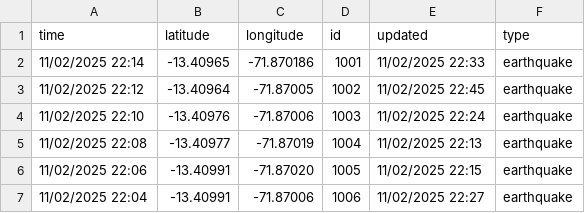
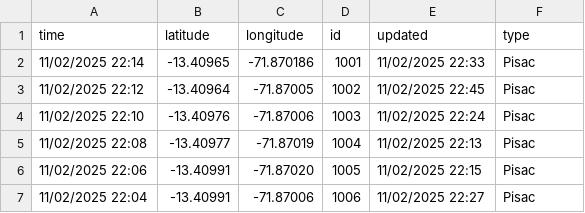
Before and after one commit to narcizodavid/nhartesanias-django, a CSV file: 2.5_day.csv, drawn as a sheet.

Commit message:
Update 2.5_day.csv

```diff
--- a/2.5_day.csv
+++ b/2.5_day.csv
@@ -1,7 +1,7 @@
 time,latitude,longitude,id,updated,type
-11/02/2025 22:14,-13.40965,-71.870186,1001,11/02/2025 22:33,earthquake
-11/02/2025 22:12,-13.40964,-71.87005,1002,11/02/2025 22:45,earthquake
-11/02/2025 22:10,-13.40976,-71.87006,1003,11/02/2025 22:24,earthquake
-11/02/2025 22:08,-13.40977,-71.87019,1004,11/02/2025 22:13,earthquake
-11/02/2025 22:06,-13.40991,-71.87020,1005,11/02/2025 22:15,earthquake
-11/02/2025 22:04,-13.40991,-71.87006,1006,11/02/2025 22:27,earthquake
+11/02/2025 22:14,-13.40965,-71.870186,1001,11/02/2025 22:33,Pisac
+11/02/2025 22:12,-13.40964,-71.87005,1002,11/02/2025 22:45,Pisac
+11/02/2025 22:10,-13.40976,-71.87006,1003,11/02/2025 22:24,Pisac
+11/02/2025 22:08,-13.40977,-71.87019,1004,11/02/2025 22:13,Pisac
+11/02/2025 22:06,-13.40991,-71.87020,1005,11/02/2025 22:15,Pisac
+11/02/2025 22:04,-13.40991,-71.87006,1006,11/02/2025 22:27,Pisac
```
